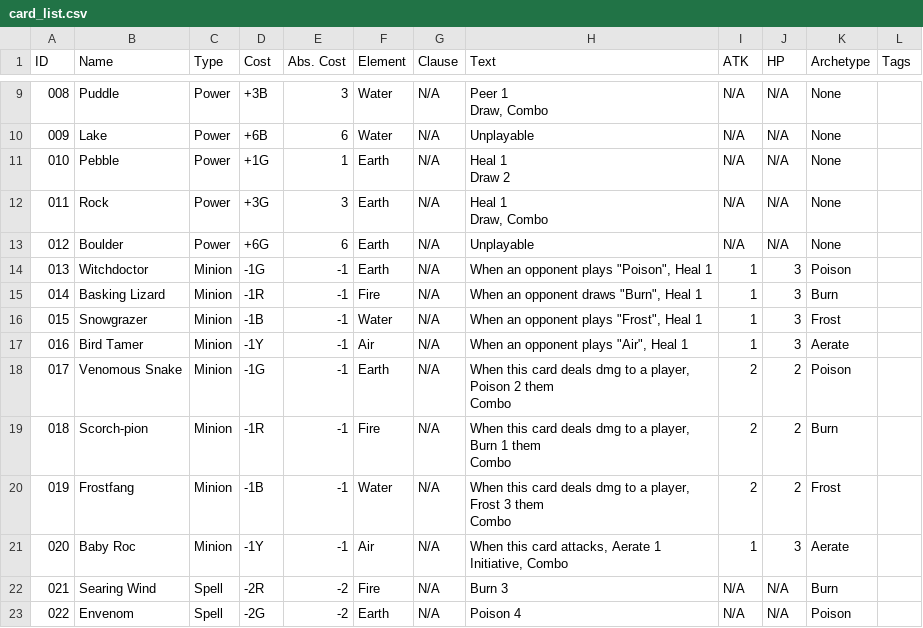
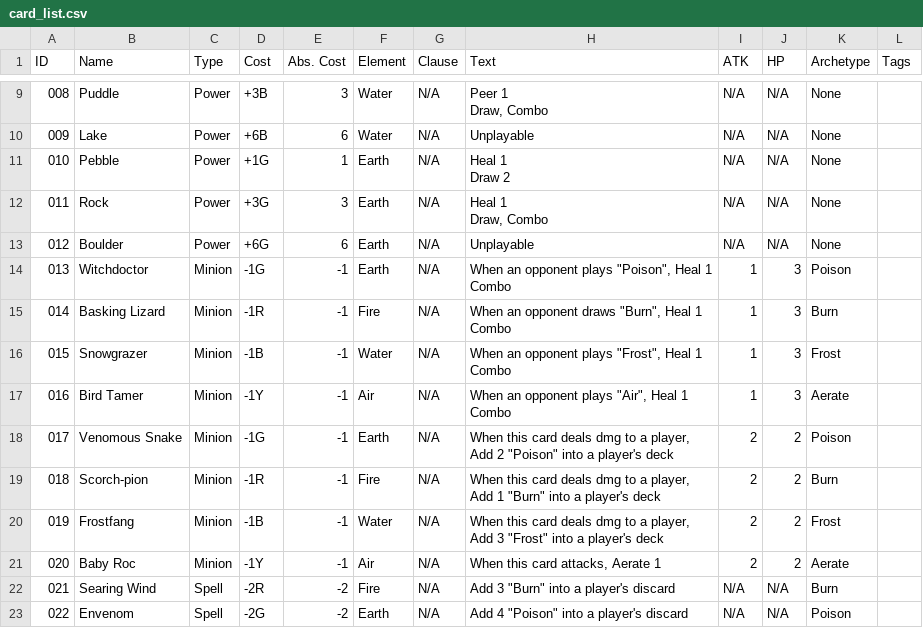
Before and after one commit to dev-loge/Alchemy-Game-Playtester, a CSV file: imports/cards/card_list.csv, drawn as a sheet; only a part is shown, gaps mark what is left out; the diff covers the shown part only.

Commit message:
introduced 2 new test decks, new Reaction card type, and various bug fixes

```diff
--- a/imports/cards/card_list.csv
+++ b/imports/cards/card_list.csv
@@ -21,15 +21,15 @@ Draw, Combo",N/A,N/A,None,
 012,Boulder,Power,+6G,6,Earth,N/A,Unplayable,N/A,N/A,None,
-013,Witchdoctor,Minion,-1G,-1,Earth,N/A,"When an opponent plays ""Poison"", Heal 1",1,3,Poison,
-014,Basking Lizard,Minion,-1R,-1,Fire,N/A,"When an opponent draws ""Burn"", Heal 1",1,3,Burn,
-015,Snowgrazer,Minion,-1B,-1,Water,N/A,"When an opponent plays ""Frost"", Heal 1",1,3,Frost,
-016,Bird Tamer,Minion,-1Y,-1,Air,N/A,"When an opponent plays ""Air"", Heal 1",1,3,Aerate,
-017,Venomous Snake,Minion,-1G,-1,Earth,N/A,"When this card deals dmg to a player, Poison 2 them
-Combo",2,2,Poison,
-018,Scorch-pion,Minion,-1R,-1,Fire,N/A,"When this card deals dmg to a player, Burn 1 them
-Combo",2,2,Burn,
-019,Frostfang,Minion,-1B,-1,Water,N/A,"When this card deals dmg to a player, Frost 3 them
-Combo",2,2,Frost,
-020,Baby Roc,Minion,-1Y,-1,Air,N/A,"When this card attacks, Aerate 1
-Initiative, Combo",1,3,Aerate,
-021,Searing Wind,Spell,-2R,-2,Fire,N/A,Burn 3,N/A,N/A,Burn,
-022,Envenom,Spell,-2G,-2,Earth,N/A,Poison 4,N/A,N/A,Poison,
+013,Witchdoctor,Minion,-1G,-1,Earth,N/A,"When an opponent plays ""Poison"", Heal 1
+Combo",1,3,Poison,
+014,Basking Lizard,Minion,-1R,-1,Fire,N/A,"When an opponent draws ""Burn"", Heal 1
+Combo",1,3,Burn,
+015,Snowgrazer,Minion,-1B,-1,Water,N/A,"When an opponent plays ""Frost"", Heal 1
+Combo",1,3,Frost,
+016,Bird Tamer,Minion,-1Y,-1,Air,N/A,"When an opponent plays ""Air"", Heal 1
+Combo",1,3,Aerate,
+017,Venomous Snake,Minion,-1G,-1,Earth,N/A,"When this card deals dmg to a player, Add 2 ""Poison"" into a player's deck",2,2,Poison,
+018,Scorch-pion,Minion,-1R,-1,Fire,N/A,"When this card deals dmg to a player, Add 1 ""Burn"" into a player's deck",2,2,Burn,
+019,Frostfang,Minion,-1B,-1,Water,N/A,"When this card deals dmg to a player, Add 3 ""Frost"" into a player's deck",2,2,Frost,
+020,Baby Roc,Minion,-1Y,-1,Air,N/A,"When this card attacks, Aerate 1",2,2,Aerate,
+021,Searing Wind,Spell,-2R,-2,Fire,N/A,"Add 3 ""Burn"" into a player's discard",N/A,N/A,Burn,
+022,Envenom,Spell,-2G,-2,Earth,N/A,"Add 4 ""Poison"" into a player's discard",N/A,N/A,Poison,
```
Also changed, not shown: 24 edited cells elsewhere in this file, 8 other files.
